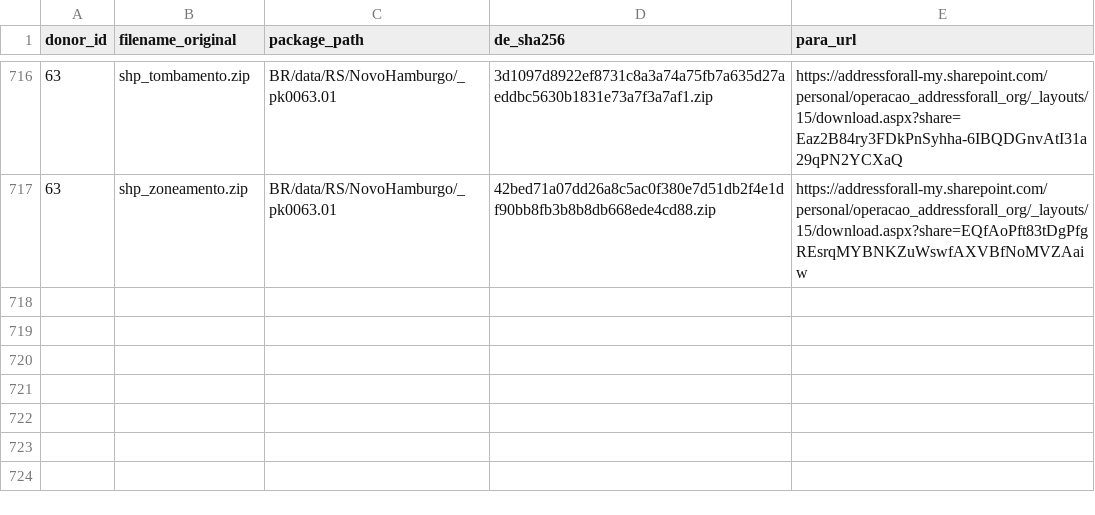
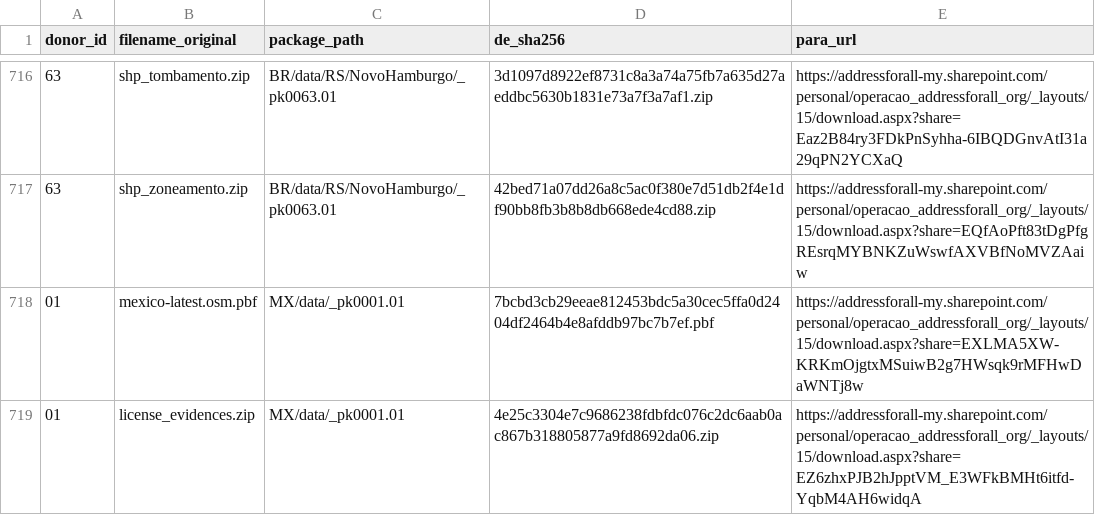
Before and after one commit to digital-guard/preserv, a CSV file: data/redirs/fromDL_toFileServer.csv, drawn as a sheet; only a part is shown, gaps mark what is left out.

Commit message:
Add OSM Mexico e evidencias. digital-guard/preserv#139

```diff
--- a/data/redirs/fromDL_toFileServer.csv
+++ b/data/redirs/fromDL_toFileServer.csv
@@ -717 +717,3 @@ donor_id,filename_original,package_path,de_sha256,para_url
 63,shp_zoneamento.zip,BR/data/RS/NovoHamburgo/_pk0063.01,42bed71a07dd26a8c5ac0f380e7d51db2f4e1df90bb8fb3b8b8db668ede4cd88.zip,https://addressforall-my.sharepoint.com/personal/operacao_addressforall_org/_layouts/15/download.aspx?share=EQfAoPft83tDgPfgREsrqMYBNKZuWswfAXVBfNoMVZAaiw
+01,mexico-latest.osm.pbf,MX/data/_pk0001.01,7bcbd3cb29eeae812453bdc5a30cec5ffa0d2404df2464b4e8afddb97bc7b7ef.pbf,https://addressforall-my.sharepoint.com/personal/operacao_addressforall_org/_layouts/15/download.aspx?share=EXLMA5XW-KRKmOjgtxMSuiwB2g7HWsqk9rMFHwDaWNTj8w
+01,license_evidences.zip,MX/data/_pk0001.01,4e25c3304e7c9686238fdbfdc076c2dc6aab0ac867b318805877a9fd8692da06.zip,https://addressforall-my.sharepoint.com/personal/operacao_addressforall_org/_layouts/15/download.aspx?share=EZ6zhxPJB2hJpptVM_E3WFkBMHt6itfd-YqbM4AH6widqA
```
